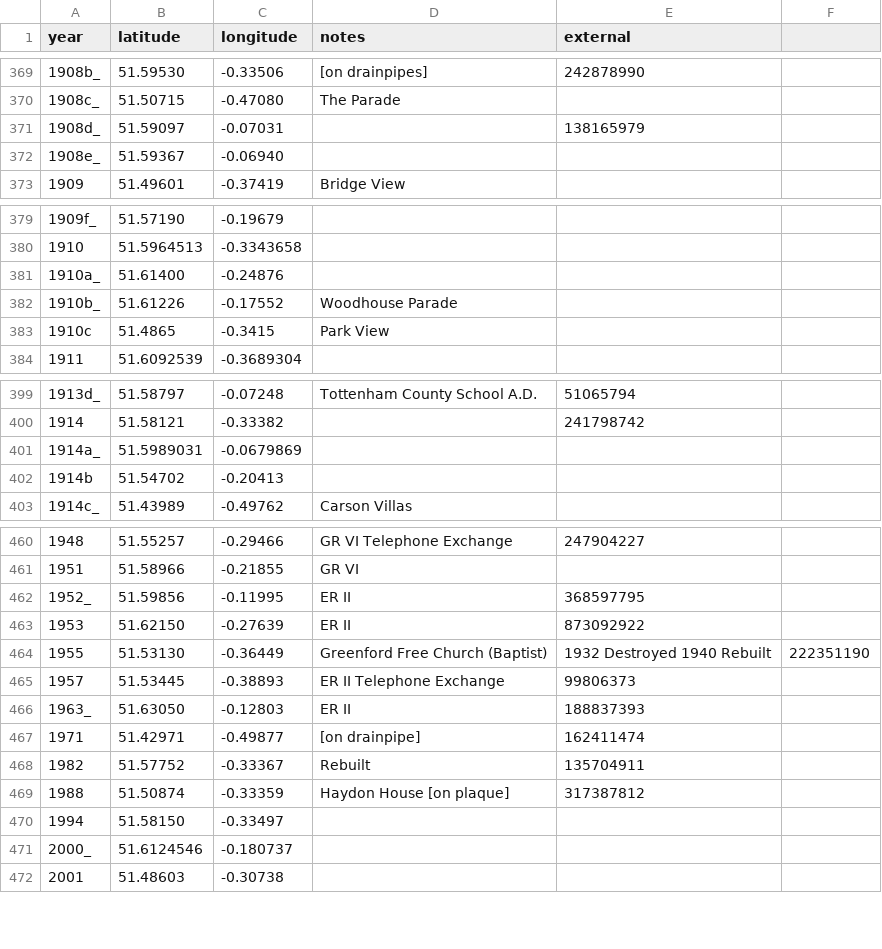
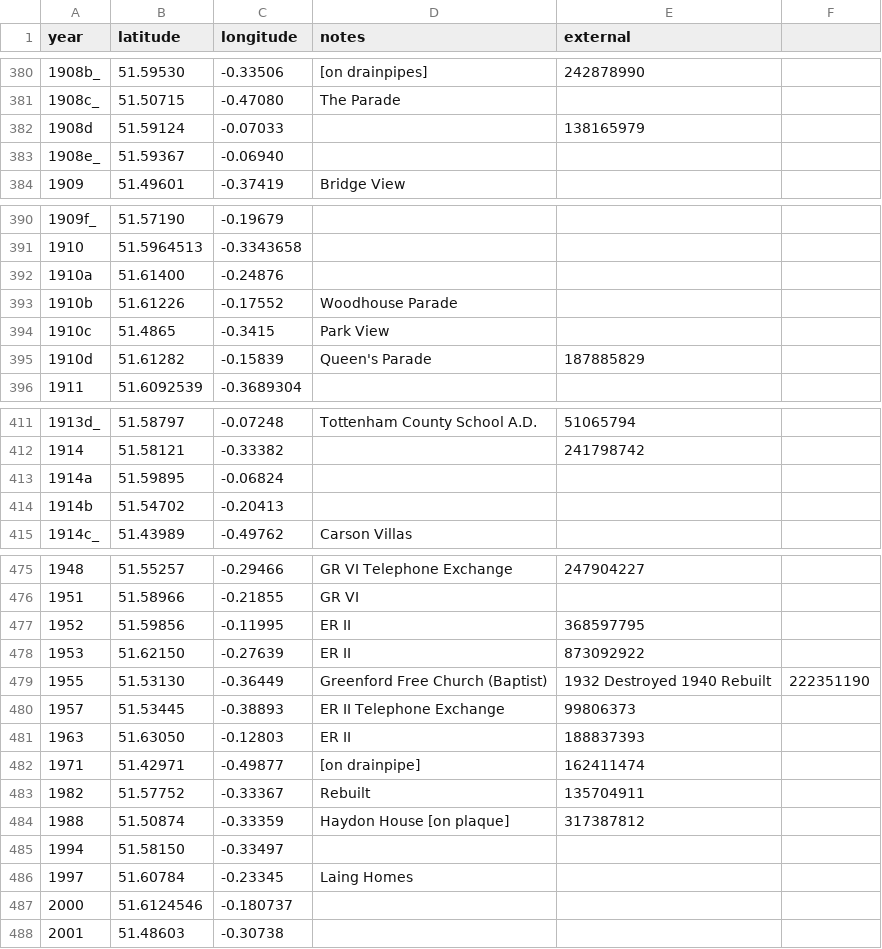
Before and after one commit to oobrien/year-on-facade, a CSV file: csv/Middlesex.csv, drawn as a sheet; only a part is shown, gaps mark what is left out; the diff covers the shown part only.

```diff
--- a/csv/Middlesex.csv
+++ b/csv/Middlesex.csv
@@ -370,3 +381,3 @@ year,latitude,longitude,notes,external
 1908c_,51.50715,-0.47080,The Parade,
-1908d_,51.59097,-0.07031,,138165979
+1908d,51.59124,-0.07033,,138165979
 1908e_,51.59367,-0.06940,,
@@ -380,5 +391,6 @@ year,latitude,longitude,notes,external
 1910,51.5964513,-0.3343658,,
-1910a_,51.61400,-0.24876,,
-1910b_,51.61226,-0.17552,Woodhouse Parade,
+1910a,51.61400,-0.24876,,
+1910b,51.61226,-0.17552,Woodhouse Parade,
 1910c,51.4865,-0.3415,Park View,
+1910d,51.61282,-0.15839,Queen's Parade,187885829
 1911,51.6092539,-0.3689304,,
@@ -400,3 +412,3 @@ year,latitude,longitude,notes,external
 1914,51.58121,-0.33382,,241798742
-1914a_,51.5989031,-0.0679869,,
+1914a,51.59895,-0.06824,,
 1914b,51.54702,-0.20413,,
@@ -461,3 +476,3 @@ year,latitude,longitude,notes,external
 1951,51.58966,-0.21855,GR VI,
-1952_,51.59856,-0.11995,ER II,368597795
+1952,51.59856,-0.11995,ER II,368597795
 1953,51.62150,-0.27639,ER II,873092922
@@ -465,3 +480,3 @@ year,latitude,longitude,notes,external
 1957,51.53445,-0.38893,ER II Telephone Exchange,99806373
-1963_,51.63050,-0.12803,ER II,188837393
+1963,51.63050,-0.12803,ER II,188837393
 1971,51.42971,-0.49877,[on drainpipe],162411474
@@ -470,3 +485,4 @@ year,latitude,longitude,notes,external
 1994,51.58150,-0.33497,,
-2000_,51.6124546,-0.180737,,
+1997,51.60784,-0.23345,Laing Homes,
+2000,51.6124546,-0.180737,,
 2001,51.48603,-0.30738,,
```
Also changed, not shown: 17 added rows, 1 removed row and 9 edited cells elsewhere in this file, 5 other files.
